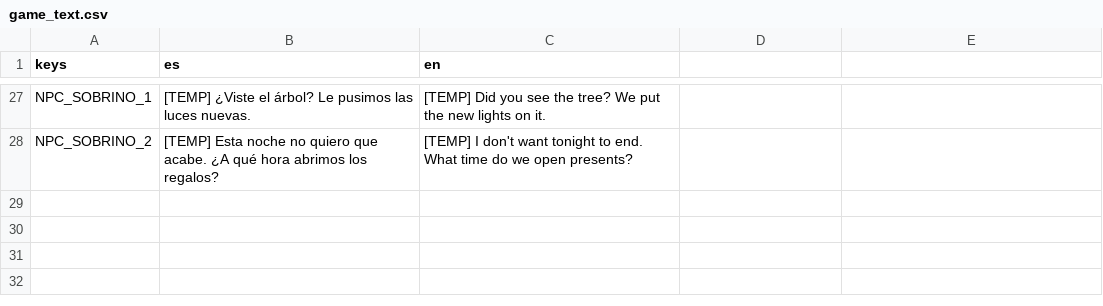
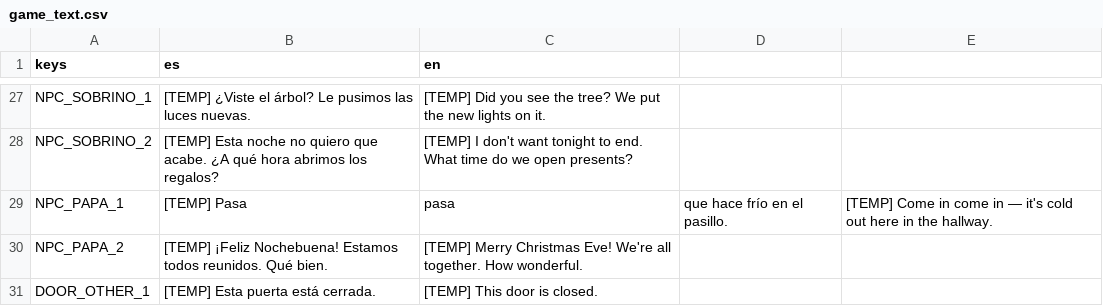
Before and after one commit to BryGomezDev/MC_Godot, a CSV file: translations/game_text.csv, drawn as a sheet; only a part is shown, gaps mark what is left out.

```diff
--- a/translations/game_text.csv
+++ b/translations/game_text.csv
@@ -28 +28,4 @@ NPC_SOBRINO_1,[TEMP] ¿Viste el árbol? Le pusimos las luces nuevas.,[TEMP] Did
 NPC_SOBRINO_2,[TEMP] Esta noche no quiero que acabe. ¿A qué hora abrimos los regalos?,[TEMP] I don't want tonight to end. What time do we open presents?
+NPC_PAPA_1,[TEMP] Pasa, pasa, que hace frío en el pasillo.,[TEMP] Come in come in — it's cold out here in the hallway.
+NPC_PAPA_2,[TEMP] ¡Feliz Nochebuena! Estamos todos reunidos. Qué bien.,[TEMP] Merry Christmas Eve! We're all together. How wonderful.
+DOOR_OTHER_1,[TEMP] Esta puerta está cerrada.,[TEMP] This door is closed.
```
Also changed, not shown: 9 other files.
